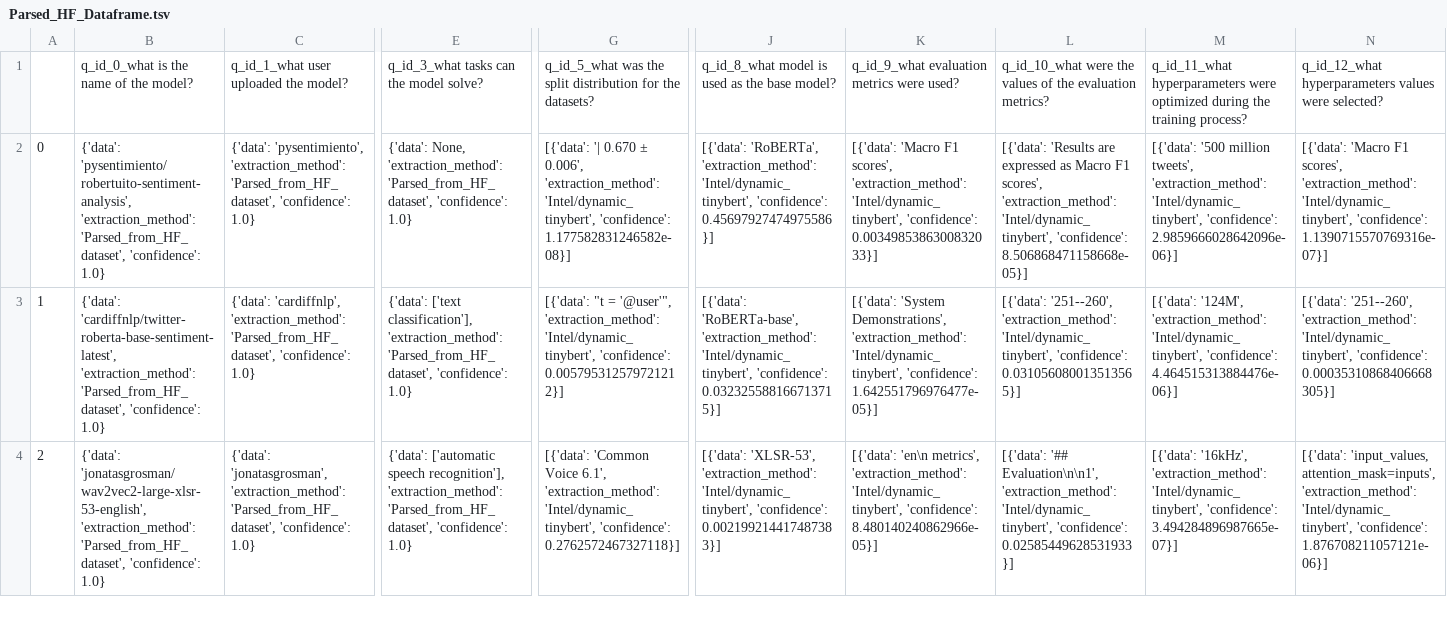
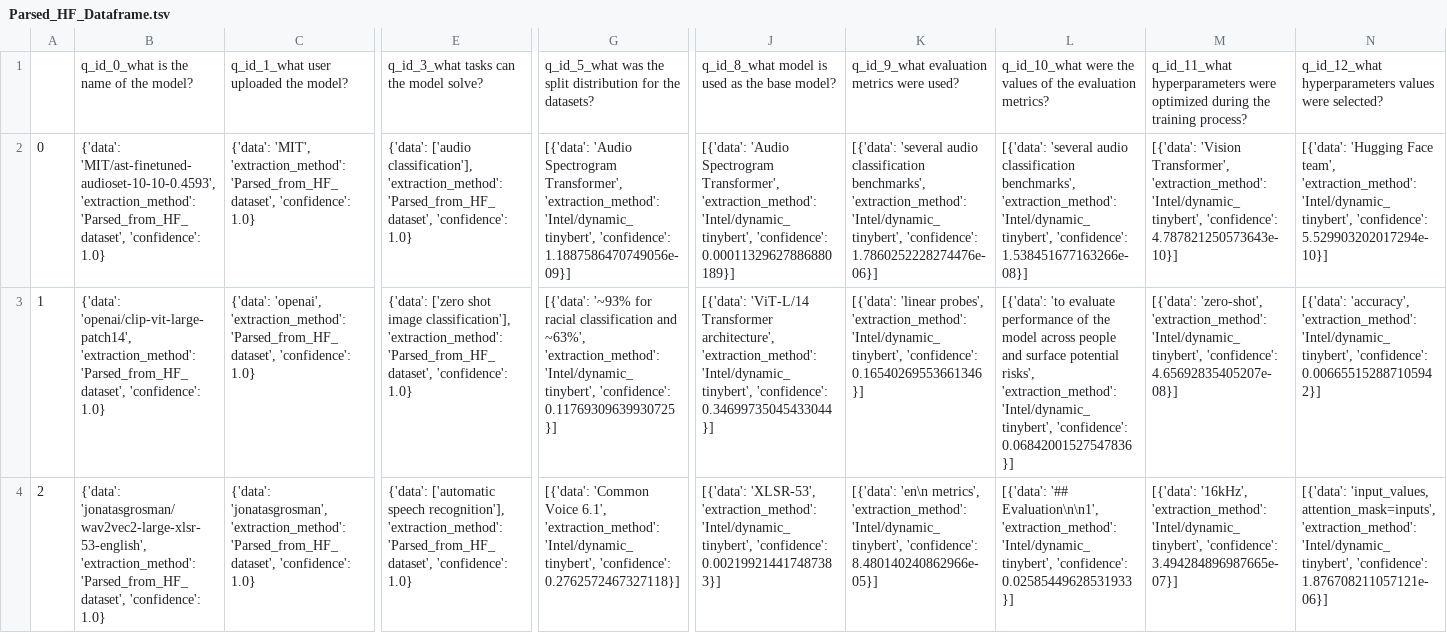
Before and after one commit to zbmed-semtec/mlentory-etl-pipeline, a TSV file: Backend/Extractors/HF_Extractor/Parsed_HF_Dataframe.tsv, drawn as a sheet; only a part is shown, gaps mark what is left out; addresses are those after the commit; rows hold the shown columns only; the diff covers the shown part only; the diff names each change by its address in the sheet, - before the commit and + after, or states it on an @@ line.

Commit message:
:construction: Updating folder structure for transform stage.

```diff
--- a/Backend/Extractors/HF_Extractor/Parsed_HF_Dataframe.tsv
+++ b/Backend/Extractors/HF_Extractor/Parsed_HF_Dataframe.tsv
+row 2: 0 | {'data': 'MIT/ast-finetuned-audioset-10-10-0.4593', 'extraction_method': 'Parsed_from_HF_dataset', 'confidence': 1.0} | {'data': 'MIT', 'extraction_method': 'Parsed_from_HF_dataset', 'confidence': 1.0} | {'data': ['audio classification'], 'extraction_method': 'Parsed_from_HF_dataset', 'confidence': 1.0} | [{'data': 'Audio Spectrogram Transformer', 'extraction_method': 'Intel/dynamic_tinybert', 'confidence': 1.1887586470749056e-09}] | [{'data': 'Audio Spectrogram Transformer', 'extraction_method': 'Intel/dynamic_tinybert', 'confidence': 0.00011329627886880189}] | [{'data': 'several audio classification benchmarks', 'extraction_method': 'Intel/dynamic_tinybert', 'confidence': 1.7860252228274476e-06}] | [{'data': 'several audio classification benchmarks', 'extraction_method': 'Intel/dynamic_tinybert', 'confidence': 1.538451677163266e-08}] | [{'data': 'Vision Transformer', 'extraction_method': 'Intel/dynamic_tinybert', 'confidence': 4.787821250573643e-10}] | [{'data': 'Hugging Face team', 'extraction_method': 'Intel/dynamic_tinybert', 'confidence': 5.529903202017294e-10}]
@@ column A renumbered between rows 3 and 7 @@
-B3: {'data': 'pysentimiento/robertuito-sentiment-analysis', 'extraction_method': 'Parsed_from_HF_dataset',…
+B3: {'data': 'openai/clip-vit-large-patch14', 'extraction_method': 'Parsed_from_HF_dataset',…
-C3: {'data': 'pysentimiento', 'extraction_method': 'Parsed_from_HF_dataset',…
+C3: {'data': 'openai', 'extraction_method': 'Parsed_from_HF_dataset',…
-E3: {'data': None, 'extraction_method': 'Parsed_from_HF_dataset',…
+E3: {'data': ['zero shot image classification'], 'extraction_method': 'Parsed_from_HF_dataset',…
-G3: [{'data': '| 0.670 ± 0.006', 'extraction_method': 'Intel/dynamic_tinybert', 'confidence': 1.177582831246582e-08}]
+G3: [{'data': '~93% for racial classification and ~63%', 'extraction_method': 'Intel/dynamic_tinybert', 'confidence': 0.11769309639930725}]
-J3: [{'data': 'RoBERTa', 'extraction_method': 'Intel/dynamic_tinybert', 'confidence': 0.45697927474975586}]
+J3: [{'data': 'ViT-L/14 Transformer architecture', 'extraction_method': 'Intel/dynamic_tinybert', 'confidence': 0.34699735045433044}]
-K3: [{'data': 'Macro F1 scores', 'extraction_method': 'Intel/dynamic_tinybert', 'confidence': 0.0034985386300832033}]
+K3: [{'data': 'linear probes', 'extraction_method': 'Intel/dynamic_tinybert', 'confidence': 0.16540269553661346}]
-L3: [{'data': 'Results are expressed as Macro F1 scores', 'extraction_method': 'Intel/dynamic_tinybert', 'confidence': 8.506868471158668e-05}]
+L3: [{'data': 'to evaluate performance of the model across people and surface potential risks', 'extraction_method': 'Intel/dynamic_tinybert', 'confidence': 0.06842001527547836}]
-M3: [{'data': '500 million tweets', 'extraction_method': 'Intel/dynamic_tinybert', 'confidence': 2.9859666028642096e-06}]
+M3: [{'data': 'zero-shot', 'extraction_method': 'Intel/dynamic_tinybert', 'confidence': 4.65692835405207e-08}]
-N3: [{'data': 'Macro F1 scores', 'extraction_method': 'Intel/dynamic_tinybert', 'confidence': 1.1390715570769316e-07}]
+N3: [{'data': 'accuracy', 'extraction_method': 'Intel/dynamic_tinybert', 'confidence': 0.006655152887105942}]
@@ row 3 moved to row 8: 6 @@
```
Also changed, not shown: 1 removed row and 24 edited cells elsewhere in this file, 11 other files.
